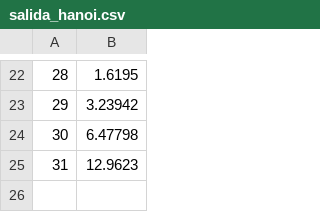
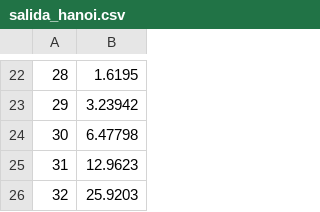
Before and after one commit to Javi5454/Lirio_Algortimica_2122, a CSV file: Practica_1/Memoria/data/Moya/salida_hanoi.csv, drawn as a sheet; only a part is shown, gaps mark what is left out; the diff names each change by its address in the sheet, - before the commit and + after, or states it on an @@ line.

```diff
--- a/Practica_1/Memoria/data/Moya/salida_hanoi.csv
+++ b/Practica_1/Memoria/data/Moya/salida_hanoi.csv
+row 26: 32 | 25.9203
```
Also changed, not shown: Practica_1/Memoria/data/Javi5454/salida_insercion_mejor.csv, Practica_1/Memoria/data/Javi5454/salida_insercion_peor.csv, 21 other files.
